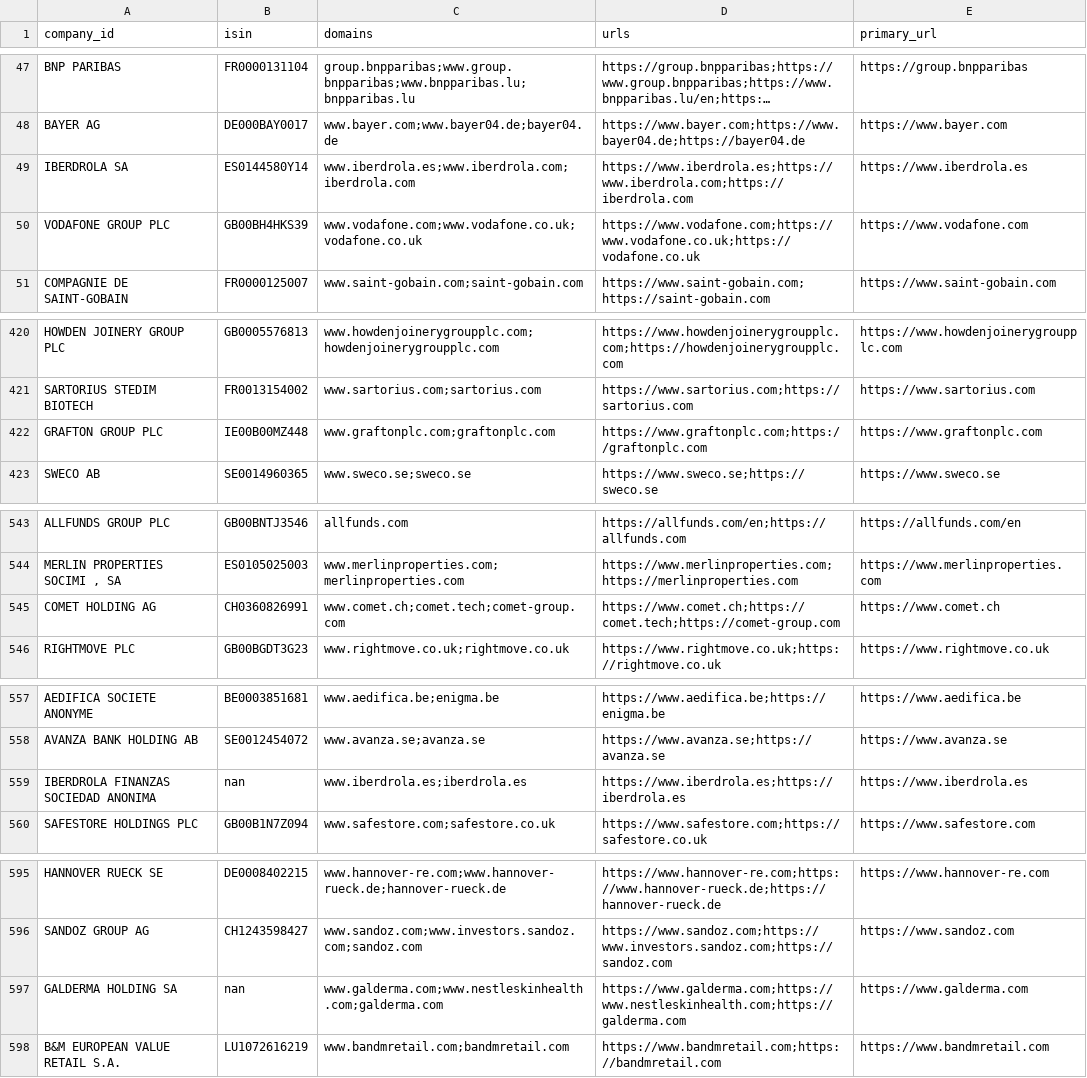
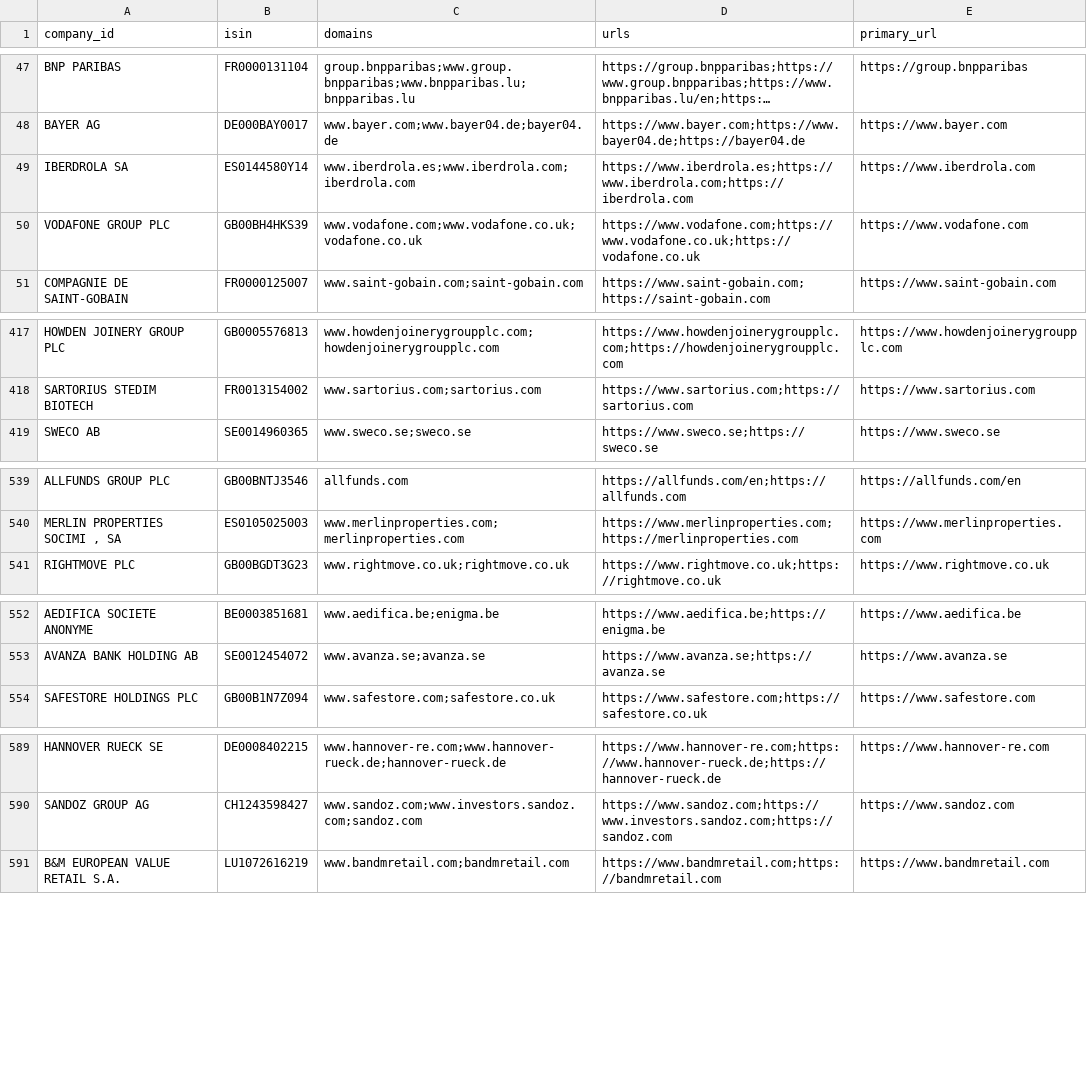
Before and after one commit to massi-tripp/Esg_Agent, a CSV file: search_agent/data/input/companies_clean.csv, drawn as a sheet; only a part is shown, gaps mark what is left out; long unchanged cells end in …; the diff covers the shown part only; the diff names each change by its address in the sheet, - before the commit and + after, or states it on an @@ line.

```diff
--- a/search_agent/data/input/companies_clean.csv
+++ b/search_agent/data/input/companies_clean.csv
-E49 (primary_url): https://www.iberdrola.es
+E49 (primary_url): https://www.iberdrola.com
-row 422: GRAFTON GROUP PLC | IE00B00MZ448 | www.graftonplc.com;graftonplc.com | https://www.graftonplc.com;https://graftonplc.com | https://www.graftonplc.com
-row 545: COMET HOLDING AG | CH0360826991 | www.comet.ch;comet.tech;comet-group.com | https://www.comet.ch;https://comet.tech;https://comet-group.com | https://www.comet.ch
-row 559: IBERDROLA FINANZAS SOCIEDAD ANONIMA | nan | www.iberdrola.es;iberdrola.es | https://www.iberdrola.es;https://iberdrola.es | https://www.iberdrola.es
-row 597: GALDERMA HOLDING SA | nan | www.galderma.com;www.nestleskinhealth.com;galderma.com | https://www.galderma.com;https://www.nestleskinhealth.com;https://galderma.com | https://www.galderma.com
```
Also changed, not shown: 9 removed rows elsewhere in this file, 13 other files.
